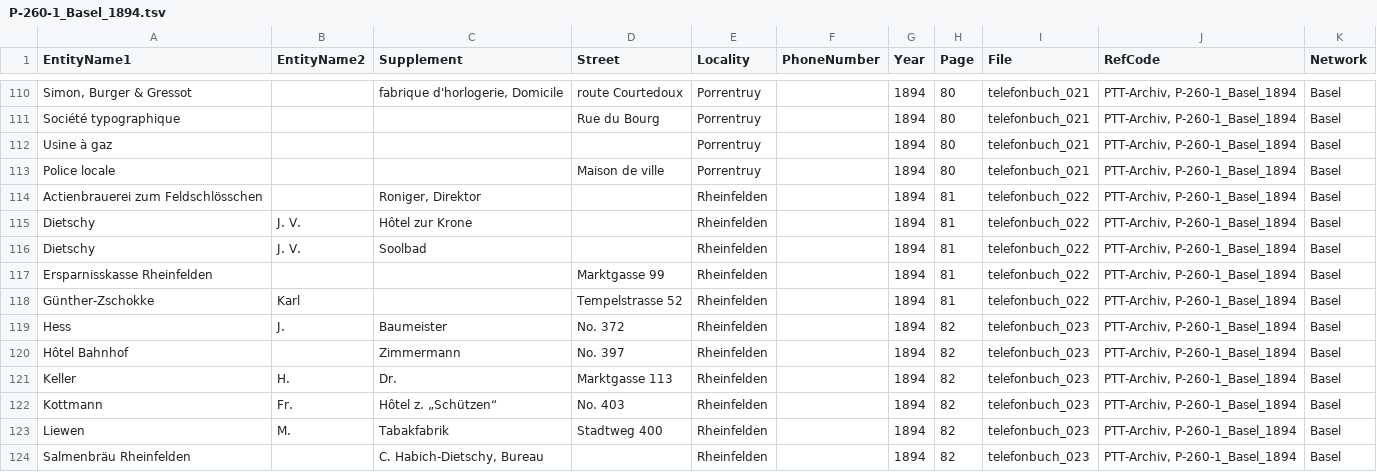
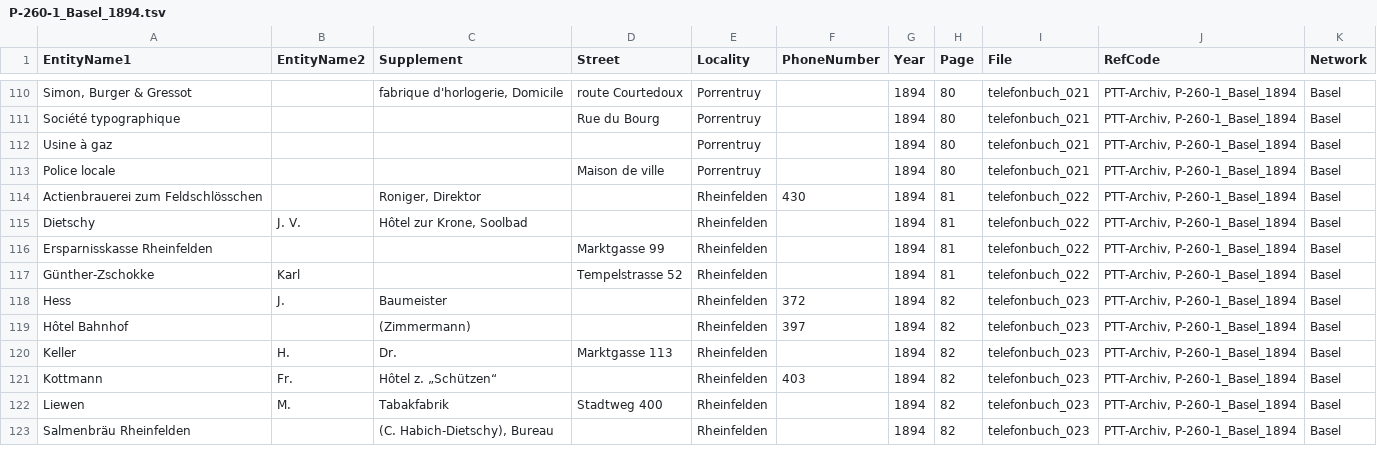
Before and after one commit to DHBern/PTT_phonebook_data_tsv, a TSV file: tsv/a/P-260-1_Basel_1894.tsv, drawn as a sheet; only a part is shown, gaps mark what is left out; the diff covers the shown part only.

Commit message:
Add files via upload

```diff
--- a/tsv/a/P-260-1_Basel_1894.tsv
+++ b/tsv/a/P-260-1_Basel_1894.tsv
@@ -113,12 +113,11 @@ Usine à gaz				Porrentruy		1894	80	telefonbuch_021	PTT-Archiv, P-260-1_Basel_18
 Police locale			Maison de ville	Porrentruy		1894	80	telefonbuch_021	PTT-Archiv, P-260-1_Basel_1894	Basel
-Actienbrauerei zum Feldschlösschen		Roniger, Direktor		Rheinfelden		1894	81	telefonbuch_022	PTT-Archiv, P-260-1_Basel_1894	Basel
-Dietschy	J. V.	Hôtel zur Krone		Rheinfelden		1894	81	telefonbuch_022	PTT-Archiv, P-260-1_Basel_1894	Basel
-Dietschy	J. V.	Soolbad		Rheinfelden		1894	81	telefonbuch_022	PTT-Archiv, P-260-1_Basel_1894	Basel
+Actienbrauerei zum Feldschlösschen		Roniger, Direktor		Rheinfelden	430	1894	81	telefonbuch_022	PTT-Archiv, P-260-1_Basel_1894	Basel
+Dietschy	J. V.	Hôtel zur Krone, Soolbad		Rheinfelden		1894	81	telefonbuch_022	PTT-Archiv, P-260-1_Basel_1894	Basel
 Ersparnisskasse Rheinfelden			Marktgasse 99	Rheinfelden		1894	81	telefonbuch_022	PTT-Archiv, P-260-1_Basel_1894	Basel
 Günther-Zschokke	Karl		Tempelstrasse 52	Rheinfelden		1894	81	telefonbuch_022	PTT-Archiv, P-260-1_Basel_1894	Basel
-Hess	J.	Baumeister	No. 372	Rheinfelden		1894	82	telefonbuch_023	PTT-Archiv, P-260-1_Basel_1894	Basel
-Hôtel Bahnhof		Zimmermann	No. 397	Rheinfelden		1894	82	telefonbuch_023	PTT-Archiv, P-260-1_Basel_1894	Basel
+Hess	J.	Baumeister		Rheinfelden	372	1894	82	telefonbuch_023	PTT-Archiv, P-260-1_Basel_1894	Basel
+Hôtel Bahnhof		(Zimmermann)		Rheinfelden	397	1894	82	telefonbuch_023	PTT-Archiv, P-260-1_Basel_1894	Basel
 Keller	H.	Dr.	Marktgasse 113	Rheinfelden		1894	82	telefonbuch_023	PTT-Archiv, P-260-1_Basel_1894	Basel
-Kottmann	Fr.	Hôtel z. „Schützen“	No. 403	Rheinfelden		1894	82	telefonbuch_023	PTT-Archiv, P-260-1_Basel_1894	Basel
+Kottmann	Fr.	Hôtel z. „Schützen“		Rheinfelden	403	1894	82	telefonbuch_023	PTT-Archiv, P-260-1_Basel_1894	Basel
 Liewen	M.	Tabakfabrik	Stadtweg 400	Rheinfelden		1894	82	telefonbuch_023	PTT-Archiv, P-260-1_Basel_1894	Basel
-Salmenbräu Rheinfelden		C. Habich-Dietschy, Bureau		Rheinfelden		1894	82	telefonbuch_023	PTT-Archiv, P-260-1_Basel_1894	Basel
+Salmenbräu Rheinfelden		(C. Habich-Dietschy), Bureau		Rheinfelden		1894	82	telefonbuch_023	PTT-Archiv, P-260-1_Basel_1894	Basel
```
Also changed, not shown: 36 edited cells elsewhere in this file.
